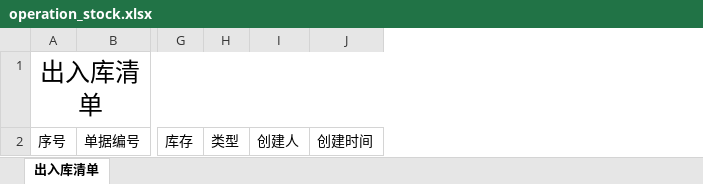
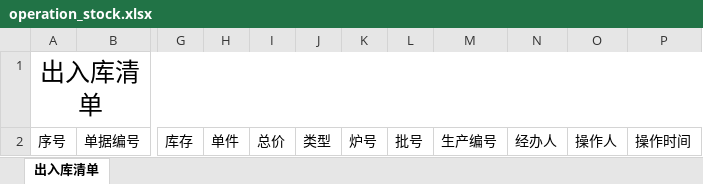
Before and after one commit to zhuqianchang/warehouse, an Excel workbook: src/main/resources/static/template/operation_stock.xlsx, sheet 出入库清单, drawn as a sheet; only a part is shown, gaps mark what is left out; values as stored, in another font and other column widths than the file's, no borders; removed rows and columns are numbered as before the commit, all else as after; the diff names each change by its address in the sheet, - before the commit and + after, or states it on an @@ line.

```diff
--- a/src/main/resources/static/template/operation_stock.xlsx (sheet 出入库清单)
+++ b/src/main/resources/static/template/operation_stock.xlsx (sheet 出入库清单)
+column H, row 2: 单件
+column I, row 2: 总价
-column I, row 2: 创建人
-column J, row 2: 创建时间
+column K, row 2: 炉号
+column L, row 2: 批号
+column M, row 2: 生产编号
+column N, row 2: 经办人
+column O, row 2: 操作人
+column P, row 2: 操作时间
```
Also changed, not shown: 24 other files.
